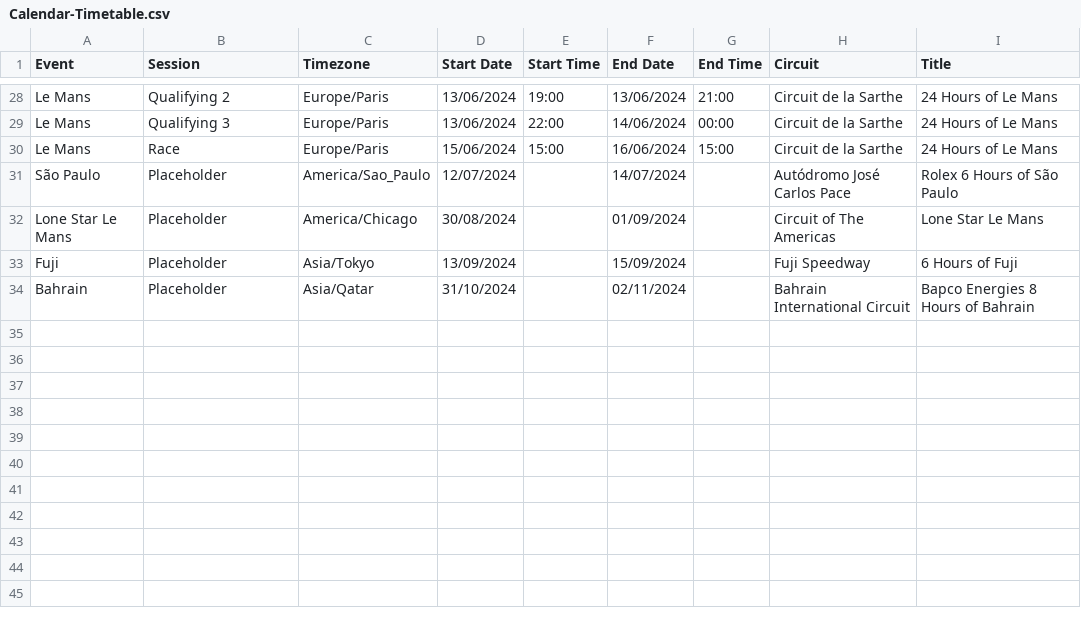
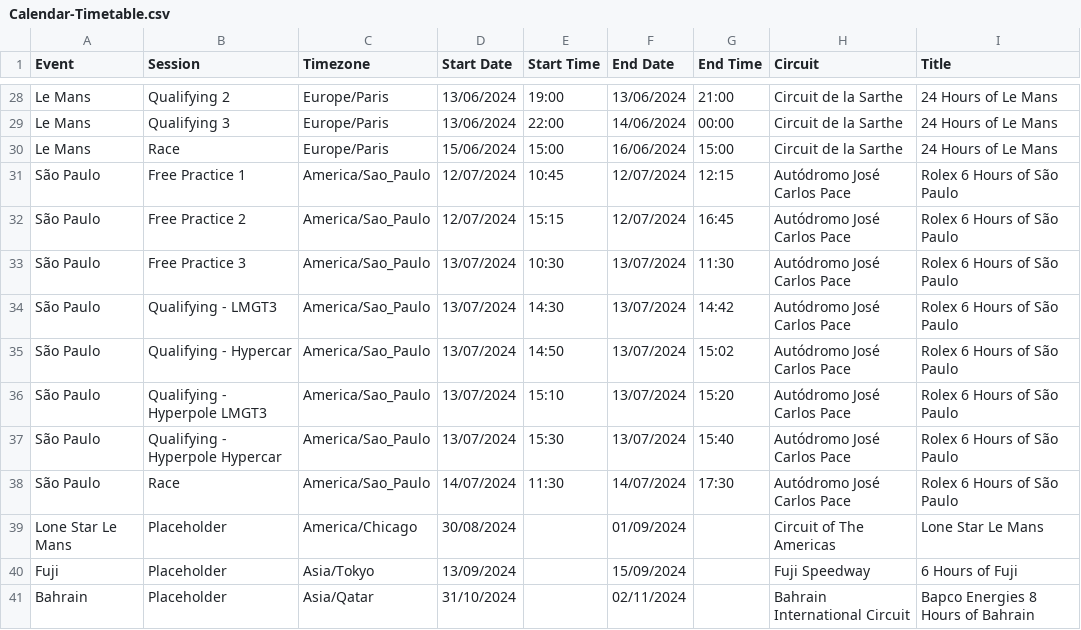
Before and after one commit to robinvenables/calendars, a CSV file: wec/WEC/Calendar-Timetable.csv, drawn as a sheet; only a part is shown, gaps mark what is left out.

Commit message:
Add São Paulo session timings

```diff
--- a/wec/WEC/Calendar-Timetable.csv
+++ b/wec/WEC/Calendar-Timetable.csv
@@ -30,3 +30,10 @@ Le Mans,Qualifying 3,Europe/Paris,13/06/2024,22:00,14/06/2024,00:00,Circuit de l
 Le Mans,Race,Europe/Paris,15/06/2024,15:00,16/06/2024,15:00,Circuit de la Sarthe,24 Hours of Le Mans
-São Paulo,Placeholder,America/Sao_Paulo,12/07/2024,,14/07/2024,,Autódromo José Carlos Pace,Rolex 6 Hours of São Paulo
+São Paulo,Free Practice 1,America/Sao_Paulo,12/07/2024,10:45,12/07/2024,12:15,Autódromo José Carlos Pace,Rolex 6 Hours of São Paulo
+São Paulo,Free Practice 2,America/Sao_Paulo,12/07/2024,15:15,12/07/2024,16:45,Autódromo José Carlos Pace,Rolex 6 Hours of São Paulo
+São Paulo,Free Practice 3,America/Sao_Paulo,13/07/2024,10:30,13/07/2024,11:30,Autódromo José Carlos Pace,Rolex 6 Hours of São Paulo
+São Paulo,Qualifying - LMGT3,America/Sao_Paulo,13/07/2024,14:30,13/07/2024,14:42,Autódromo José Carlos Pace,Rolex 6 Hours of São Paulo
+São Paulo,Qualifying - Hypercar,America/Sao_Paulo,13/07/2024,14:50,13/07/2024,15:02,Autódromo José Carlos Pace,Rolex 6 Hours of São Paulo
+São Paulo,Qualifying - Hyperpole LMGT3,America/Sao_Paulo,13/07/2024,15:10,13/07/2024,15:20,Autódromo José Carlos Pace,Rolex 6 Hours of São Paulo
+São Paulo,Qualifying - Hyperpole Hypercar,America/Sao_Paulo,13/07/2024,15:30,13/07/2024,15:40,Autódromo José Carlos Pace,Rolex 6 Hours of São Paulo
+São Paulo,Race,America/Sao_Paulo,14/07/2024,11:30,14/07/2024,17:30,Autódromo José Carlos Pace,Rolex 6 Hours of São Paulo
 Lone Star Le Mans,Placeholder,America/Chicago,30/08/2024,,01/09/2024,,Circuit of The Americas,Lone Star Le Mans
```
Also changed, not shown: 1 other file.
